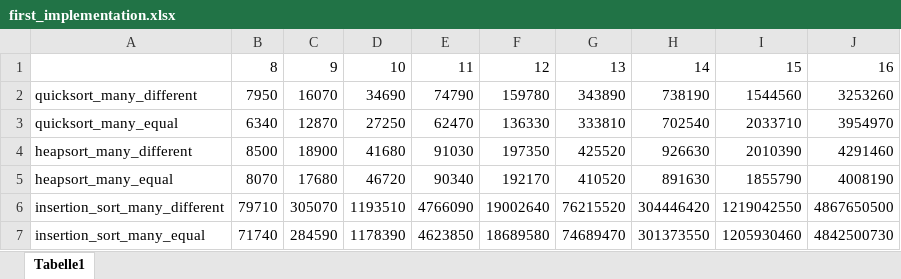
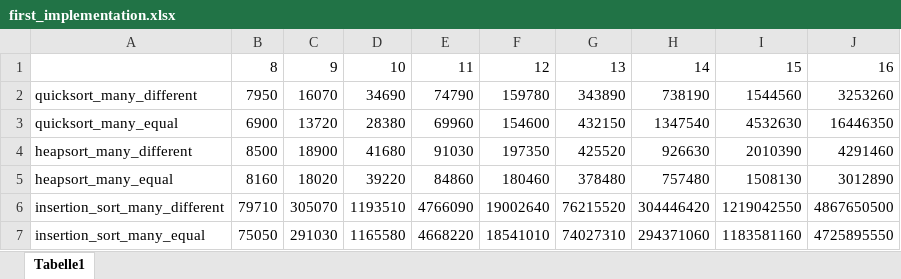
Before and after one commit to Skulduggerry/facharbeit, an Excel workbook: results/first_implementation.xlsx, sheet Tabelle1, drawn as a sheet; values as stored, in another font and other column widths than the file's, no borders; charts and pictures not drawn; the diff names each change by its address in the sheet, - before the commit and + after, or states it on an @@ line.

```diff
--- a/results/first_implementation.xlsx (sheet Tabelle1)
+++ b/results/first_implementation.xlsx (sheet Tabelle1)
-B3: 6340
+B3: 6900
-C3: 12870
+C3: 13720
-D3: 27250
+D3: 28380
-E3: 62470
+E3: 69960
-F3: 136330
+F3: 154600
-G3: 333810
+G3: 432150
-H3: 702540
+H3: 1347540
-I3: 2033710
+I3: 4532630
-J3: 3954970
+J3: 16446350
-B5: 8070
+B5: 8160
-C5: 17680
+C5: 18020
-D5: 46720
+D5: 39220
-E5: 90340
+E5: 84860
-F5: 192170
+F5: 180460
-G5: 410520
+G5: 378480
-H5: 891630
+H5: 757480
-I5: 1855790
+I5: 1508130
-J5: 4008190
+J5: 3012890
-B7: 71740
+B7: 75050
-C7: 284590
+C7: 291030
-D7: 1178390
+D7: 1165580
-E7: 4623850
+E7: 4668220
-F7: 18689580
+F7: 18541010
-G7: 74689470
+G7: 74027310
-H7: 301373550
+H7: 294371060
-I7: 1205930460
+I7: 1183581160
-J7: 4842500730
+J7: 4725895550
```
Also changed, not shown: charts or pictures, results/intro_sort_vs_std_sort.xlsx, results/many_equal/intro_sort.xlsx, 24 other files.
